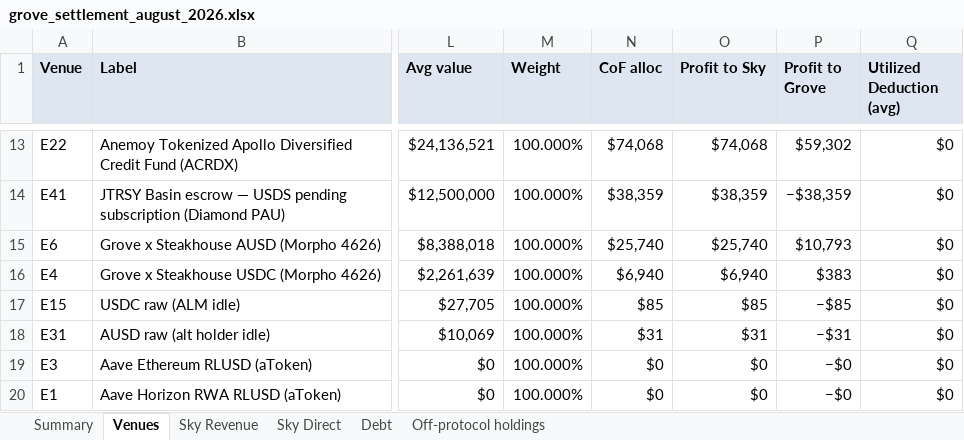
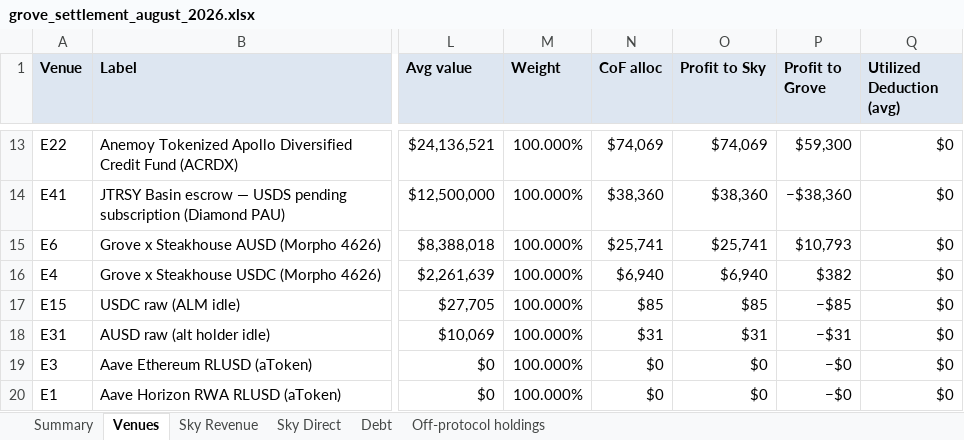
Before and after one commit to soterlabs/settlement-cycle, an Excel workbook: settlements/grove/2026-08/grove_settlement_august_2026.xlsx, sheet Venues, drawn as a sheet; only a part is shown, gaps mark what is left out; values as stored, in another font and other column widths than the file's, no borders; the diff covers the shown part only; the diff names each change by its address in the sheet, - before the commit and + after, or states it on an @@ line.

```diff
--- a/settlements/grove/2026-08/grove_settlement_august_2026.xlsx (sheet Venues)
+++ b/settlements/grove/2026-08/grove_settlement_august_2026.xlsx (sheet Venues)
-N13 (CoF alloc): $74,068
+N13 (CoF alloc): $74,069
-O13 (Profit to Sky): $74,068
+O13 (Profit to Sky): $74,069
-P13 (Profit to Grove): $59,302
+P13 (Profit to Grove): $59,300
-N14 (CoF alloc): $38,359
+N14 (CoF alloc): $38,360
-O14 (Profit to Sky): $38,359
+O14 (Profit to Sky): $38,360
-P14 (Profit to Grove): −$38,359
+P14 (Profit to Grove): −$38,360
-N15 (CoF alloc): $25,740
+N15 (CoF alloc): $25,741
-O15 (Profit to Sky): $25,740
+O15 (Profit to Sky): $25,741
-P16 (Profit to Grove): $383
+P16 (Profit to Grove): $382
```
Also changed, not shown: 30 edited cells elsewhere in this sheet, sheet Summary, 9 other files.
